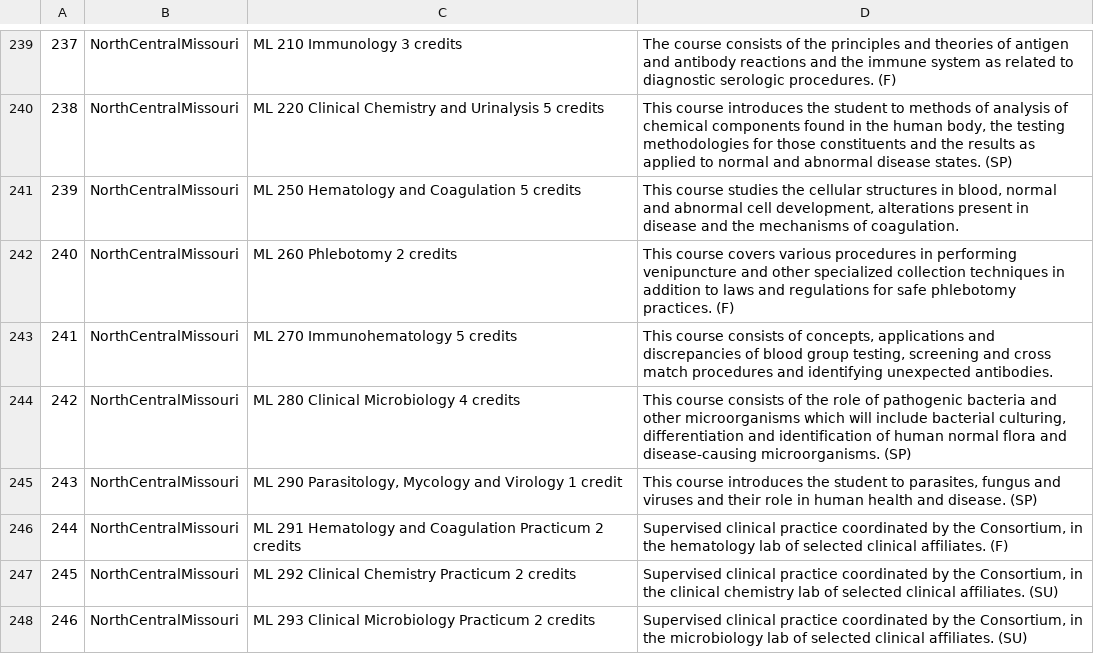
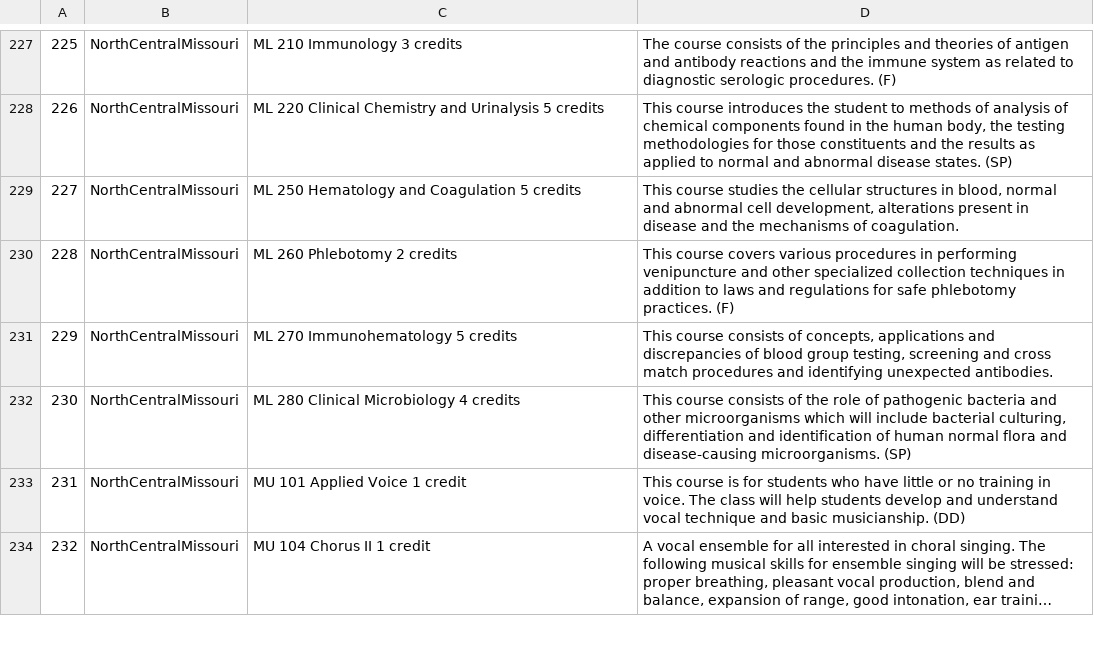
Before and after one commit to Valparaiso-Data-Science/general-course-relevance-discovery, a CSV file: courses/NorthCentralMissouri.csv, drawn as a sheet; only a part is shown, gaps mark what is left out; the shorter side is filled out with more unchanged rows; long unchanged cells end in …; the diff covers the shown part only; the diff names each change by its address in the sheet, - before the commit and + after, or states it on an @@ line.

```diff
--- a/courses/NorthCentralMissouri.csv
+++ b/courses/NorthCentralMissouri.csv
@@ column A renumbered from row 12 down @@
-row 245: 243 | NorthCentralMissouri | ML 290 Parasitology, Mycology and Virology 1 credit | This course introduces the student to parasites, fungus and viruses and their role in human health and disease. (SP)
-row 246: 244 | NorthCentralMissouri | ML 291 Hematology and Coagulation Practicum 2 credits | Supervised clinical practice coordinated by the Consortium, in the hematology lab of selected clinical affiliates. (F)
-row 247: 245 | NorthCentralMissouri | ML 292 Clinical Chemistry Practicum 2 credits | Supervised clinical practice coordinated by the Consortium, in the clinical chemistry lab of selected clinical affiliates. (SU)
-row 248: 246 | NorthCentralMissouri | ML 293 Clinical Microbiology Practicum 2 credits | Supervised clinical practice coordinated by the Consortium, in the microbiology lab of selected clinical affiliates. (SU)
```
Also changed, not shown: 14 removed rows elsewhere in this file, courses/Carlow.csv, courses/TexasA&M.csv, 34 other files.
